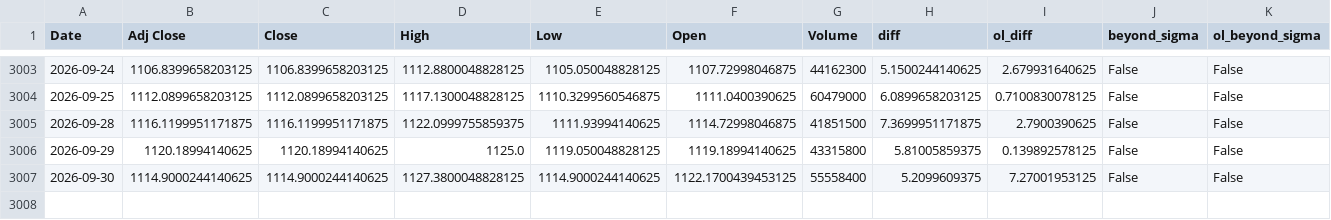
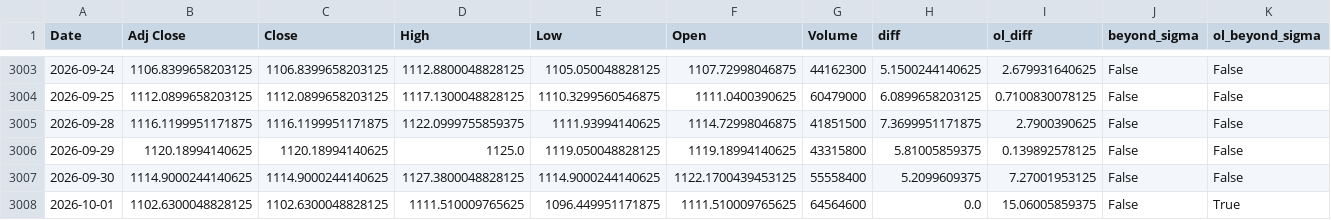
Before and after one commit to AnandSie/optie_dashboard, a CSV file: data/aex_history_detail.csv, drawn as a sheet; only a part is shown, gaps mark what is left out; the diff names each change by its address in the sheet, - before the commit and + after, or states it on an @@ line.

```diff
--- a/data/aex_history_detail.csv
+++ b/data/aex_history_detail.csv
+row 3008: 2026-10-01 | 1102.6300048828125 | 1102.6300048828125 | 1111.510009765625 | 1096.449951171875 | 1111.510009765625 | 64564600 | 0.0 | 15.06005859375 | False | True
```
Also changed, not shown: data/aex_history.csv, 1 other file.
